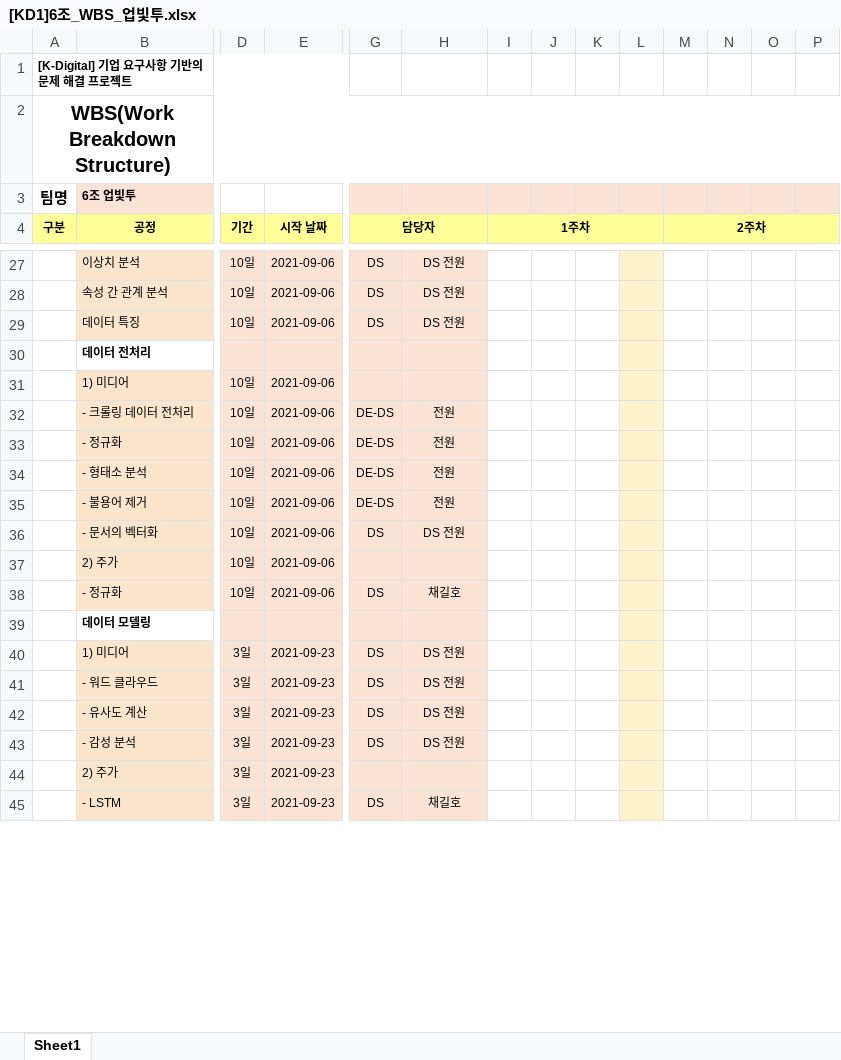
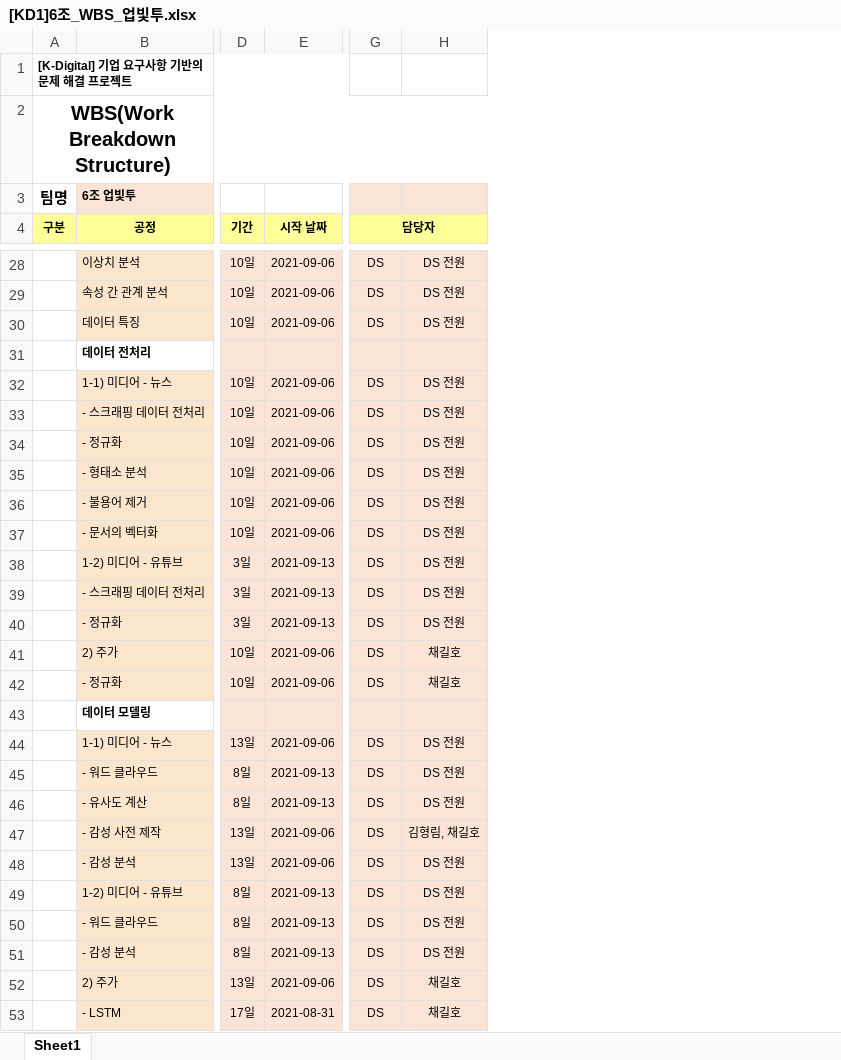
Before and after one commit to chaerui7967/stock_predict_news_and_youtube, an Excel workbook: 발표자료/[KD1]6조_WBS_업빛투.xlsx, sheet Sheet1, drawn as a sheet; only a part is shown, gaps mark what is left out; values as stored, in another font and other column widths than the file's, no borders; charts and pictures not drawn; removed rows and columns are numbered as before the commit, all else as after; rows hold the shown columns only; the diff covers the shown part only; the diff names each change by its address in the sheet, - before the commit and + after, or states it on an @@ line.

```diff
--- a/발표자료/[KD1]6조_WBS_업빛투.xlsx (sheet Sheet1)
+++ b/발표자료/[KD1]6조_WBS_업빛투.xlsx (sheet Sheet1)
@@ column I (1주차) hidden, empty @@
@@ column J hidden, empty @@
@@ column K hidden, empty @@
@@ column L hidden, empty @@
@@ column M (2주차) hidden, empty @@
@@ column N hidden, empty @@
@@ column O hidden, empty @@
@@ column P hidden, empty @@
-B32 (공정): 1) 미디어
+B32 (공정): 1-1) 미디어 - 뉴스
-G32 (담당자): (empty)
+G32 (담당자): DS
-H32: (empty)
+H32: DS 전원
-B33 (공정): - 크롤링 데이터 전처리
+B33 (공정): - 스크래핑 데이터 전처리
-G33:G36 (담당자): DE-DS
+G33:G36 (담당자): DS
-H33:H36: 전원
+H33:H36: DS 전원
+row 38:  | 1-2) 미디어 - 유튜브 | 3일 | 2021-09-13 | DS | DS 전원
+row 39:  | - 스크래핑 데이터 전처리 | 3일 | 2021-09-13 | DS | DS 전원
+row 40:  | - 정규화 | 3일 | 2021-09-13 | DS | DS 전원
-G41 (담당자): (empty)
+G41 (담당자): DS
-H41: (empty)
+H41: 채길호
-B44 (공정): 1) 미디어
+B44 (공정): 1-1) 미디어 - 뉴스
-D44 (기간): 3일
+D44 (기간): 13일
-E44 (시작 날짜): 2021-09-23
+E44 (시작 날짜): 2021-09-06
-D45:D46 (기간): 3일
+D45:D46 (기간): 8일
-E45:E46 (시작 날짜): 2021-09-23
+E45:E46 (시작 날짜): 2021-09-13
+row 47:  | - 감성 사전 제작 | 13일 | 2021-09-06 | DS | 김형림, 채길호
-D48 (기간): 3일
+D48 (기간): 13일
-E48 (시작 날짜): 2021-09-23
+E48 (시작 날짜): 2021-09-06
+row 49:  | 1-2) 미디어 - 유튜브 | 8일 | 2021-09-13 | DS | DS 전원
+row 50:  | - 워드 클라우드 | 8일 | 2021-09-13 | DS | DS 전원
+row 51:  | - 감성 분석 | 8일 | 2021-09-13 | DS | DS 전원
-D52 (기간): 3일
+D52 (기간): 13일
-E52 (시작 날짜): 2021-09-23
+E52 (시작 날짜): 2021-09-06
-G52 (담당자): (empty)
+G52 (담당자): DS
-H52: (empty)
+H52: 채길호
-D53 (기간): 3일
+D53 (기간): 17일
-E53 (시작 날짜): 2021-09-23
+E53 (시작 날짜): 2021-08-31
```
Also changed, not shown: 7 added rows, 3 removed rows, 38 edited cells and cell formats elsewhere in this sheet, formulas that keep their value.
